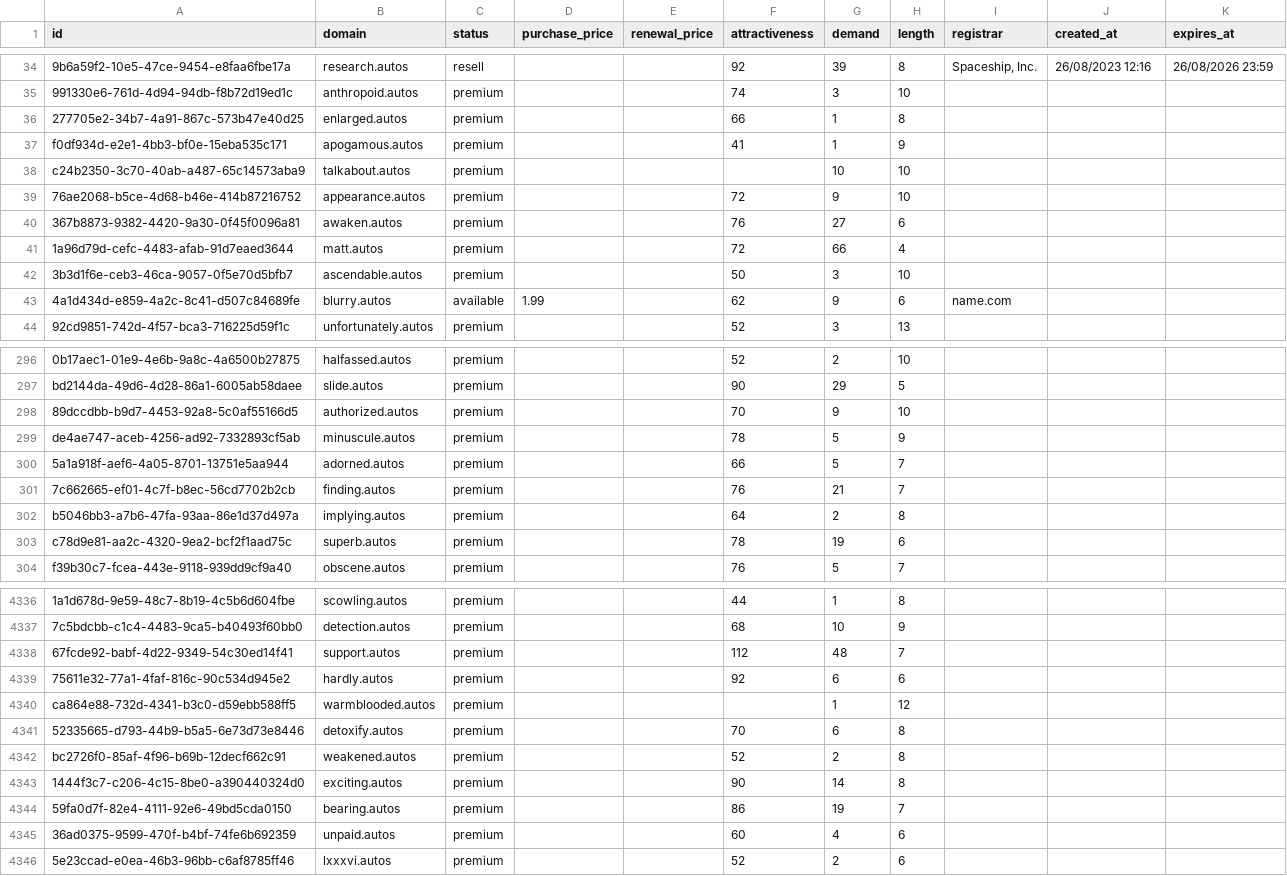
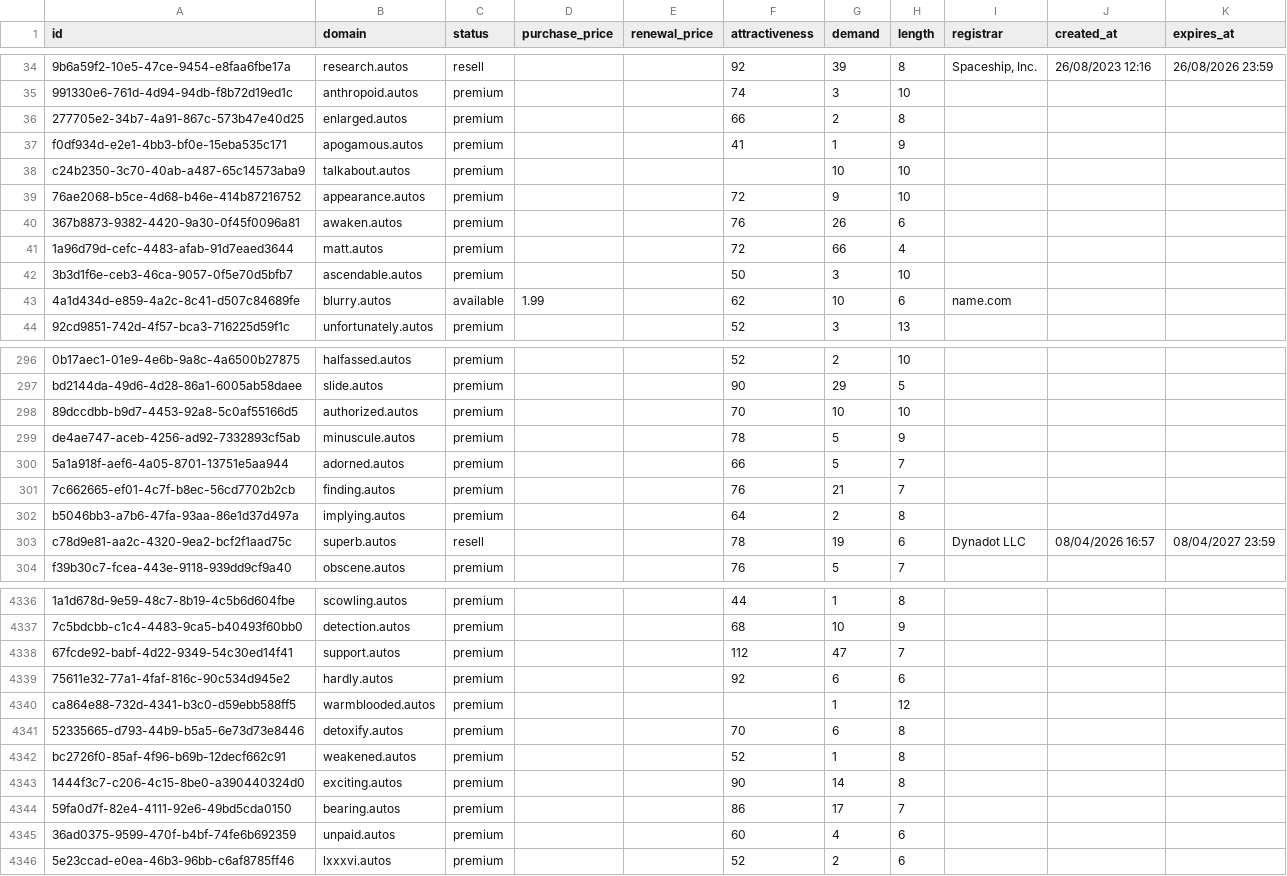
Before and after one commit to UniqueDomains/autos-oneword-domains, a CSV file: autos.csv, drawn as a sheet; only a part is shown, gaps mark what is left out; the diff covers the shown part only; the diff names each change by its address in the sheet, - before the commit and + after, or states it on an @@ line.

Commit message:
Domains update

```diff
--- a/autos.csv
+++ b/autos.csv
-G36 (demand): 1
+G36 (demand): 2
-G40 (demand): 27
+G40 (demand): 26
-G43 (demand): 9
+G43 (demand): 10
-G298 (demand): 9
+G298 (demand): 10
-C303 (status): premium
+C303 (status): resell
-I303 (registrar): (empty)
+I303 (registrar): Dynadot LLC
-J303 (created_at): (empty)
+J303 (created_at): 08/04/2026 16:57
-K303 (expires_at): (empty)
+K303 (expires_at): 08/04/2027 23:59
-G4338 (demand): 48
+G4338 (demand): 47
-G4342 (demand): 2
+G4342 (demand): 1
-G4344 (demand): 19
+G4344 (demand): 17
```
Also changed, not shown: 169 edited cells elsewhere in this file, 4 other files.
